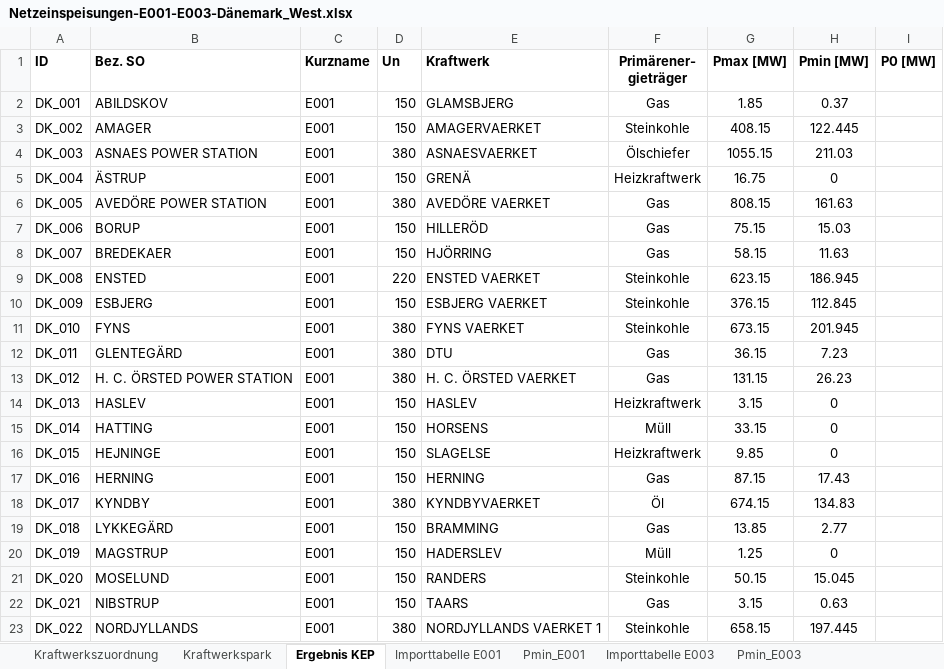
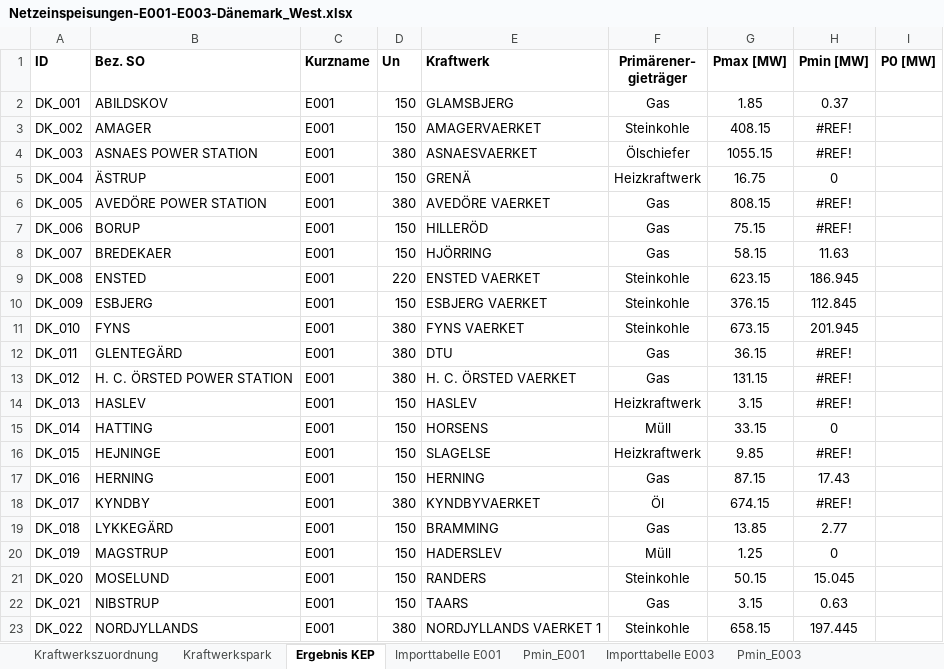
Before and after one commit to businessboost/KEP-Tool, an Excel workbook: Daten/beispiel_1/Eingangsdaten/Netzeinspeisungen-E001-E003-Dänemark_West.xlsx, sheet Ergebnis KEP, drawn as a sheet; only a part is shown; values as stored, in another font and other column widths than the file's, no borders; the diff covers the shown part only; the diff names each change by its address in the sheet, - before the commit and + after, or states it on an @@ line.

```diff
--- a/Daten/beispiel_1/Eingangsdaten/Netzeinspeisungen-E001-E003-Dänemark_West.xlsx (sheet Ergebnis KEP)
+++ b/Daten/beispiel_1/Eingangsdaten/Netzeinspeisungen-E001-E003-Dänemark_West.xlsx (sheet Ergebnis KEP)
-H3 (Pmin [MW]): 122.445
+H3 (Pmin [MW]): #REF!
-H4 (Pmin [MW]): 211.03
+H4 (Pmin [MW]): #REF!
-H6 (Pmin [MW]): 161.63
+H6 (Pmin [MW]): #REF!
-H7 (Pmin [MW]): 15.03
+H7 (Pmin [MW]): #REF!
-H12 (Pmin [MW]): 7.23
+H12 (Pmin [MW]): #REF!
-H13 (Pmin [MW]): 26.23
+H13 (Pmin [MW]): #REF!
-H14 (Pmin [MW]): 0
+H14 (Pmin [MW]): #REF!
-H16 (Pmin [MW]): 0
+H16 (Pmin [MW]): #REF!
-H18 (Pmin [MW]): 134.83
+H18 (Pmin [MW]): #REF!
```
Also changed, not shown: 6 edited cells elsewhere in this sheet, sheet Kraftwerkszuordnung, sheet Kraftwerkspark, formulas that keep their value.
